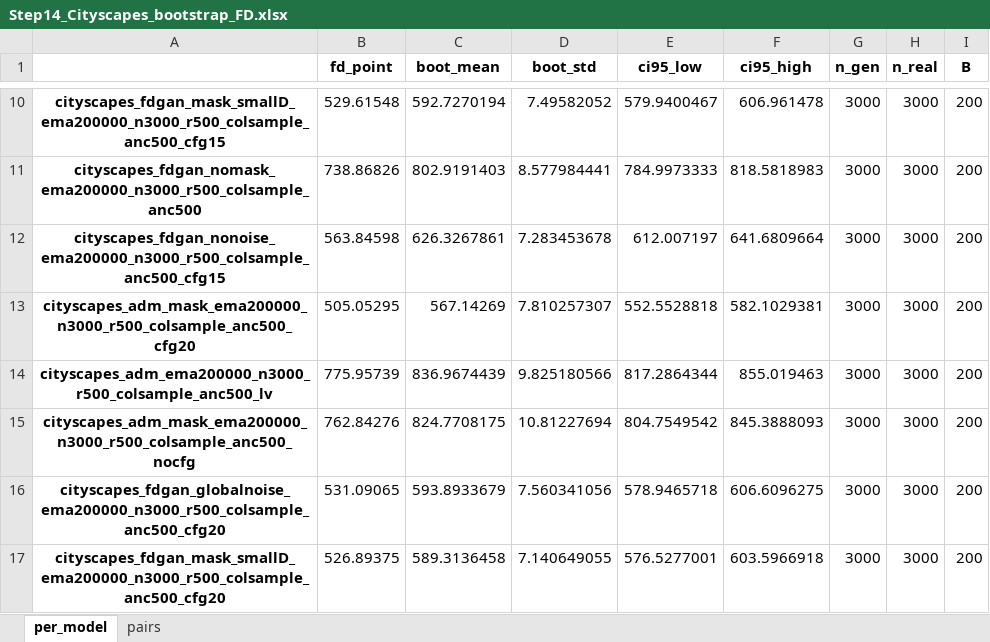
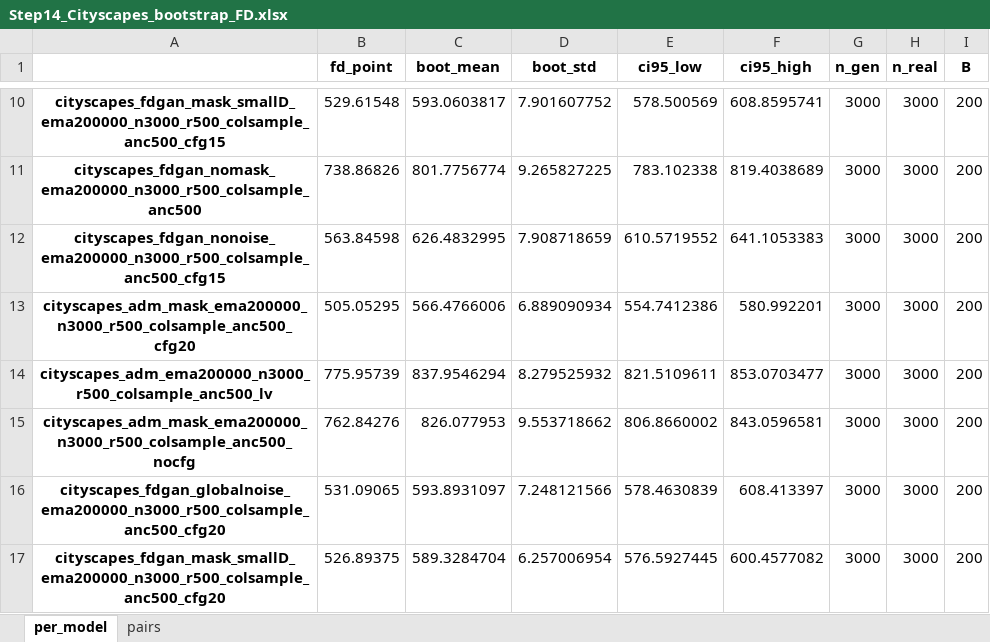
Before and after one commit to Latzi/focused-diffusion-gan, an Excel workbook: evaluation/sheets/Step14_Cityscapes_bootstrap_FD.xlsx, sheet per_model, drawn as a sheet; only a part is shown, gaps mark what is left out; values as stored, in another font and other column widths than the file's, no borders; the diff covers the shown part only; the diff names each change by its address in the sheet, - before the commit and + after, or states it on an @@ line.

```diff
--- a/evaluation/sheets/Step14_Cityscapes_bootstrap_FD.xlsx (sheet per_model)
+++ b/evaluation/sheets/Step14_Cityscapes_bootstrap_FD.xlsx (sheet per_model)
-C10 (boot_mean): 592.7270194
+C10 (boot_mean): 593.0603817
-D10 (boot_std): 7.49582052
+D10 (boot_std): 7.901607752
-E10 (ci95_low): 579.9400467
+E10 (ci95_low): 578.500569
-F10 (ci95_high): 606.961478
+F10 (ci95_high): 608.8595741
-C11 (boot_mean): 802.9191403
+C11 (boot_mean): 801.7756774
-D11 (boot_std): 8.577984441
+D11 (boot_std): 9.265827225
-E11 (ci95_low): 784.9973333
+E11 (ci95_low): 783.102338
-F11 (ci95_high): 818.5818983
+F11 (ci95_high): 819.4038689
-C12 (boot_mean): 626.3267861
+C12 (boot_mean): 626.4832995
-D12 (boot_std): 7.283453678
+D12 (boot_std): 7.908718659
-E12 (ci95_low): 612.007197
+E12 (ci95_low): 610.5719552
-F12 (ci95_high): 641.6809664
+F12 (ci95_high): 641.1053383
-C13 (boot_mean): 567.14269
+C13 (boot_mean): 566.4766006
-D13 (boot_std): 7.810257307
+D13 (boot_std): 6.889090934
-E13 (ci95_low): 552.5528818
+E13 (ci95_low): 554.7412386
-F13 (ci95_high): 582.1029381
+F13 (ci95_high): 580.992201
-C14 (boot_mean): 836.9674439
+C14 (boot_mean): 837.9546294
-D14 (boot_std): 9.825180566
+D14 (boot_std): 8.279525932
-E14 (ci95_low): 817.2864344
+E14 (ci95_low): 821.5109611
-F14 (ci95_high): 855.019463
+F14 (ci95_high): 853.0703477
-C15 (boot_mean): 824.7708175
+C15 (boot_mean): 826.077953
-D15 (boot_std): 10.81227694
+D15 (boot_std): 9.553718662
-E15 (ci95_low): 804.7549542
+E15 (ci95_low): 806.8660002
-F15 (ci95_high): 845.3888093
+F15 (ci95_high): 843.0596581
-C16 (boot_mean): 593.8933679
+C16 (boot_mean): 593.8931097
-D16 (boot_std): 7.560341056
+D16 (boot_std): 7.248121566
-E16 (ci95_low): 578.9465718
+E16 (ci95_low): 578.4630839
-F16 (ci95_high): 606.6096275
+F16 (ci95_high): 608.413397
-C17 (boot_mean): 589.3136458
+C17 (boot_mean): 589.3284704
-D17 (boot_std): 7.140649055
+D17 (boot_std): 6.257006954
-E17 (ci95_low): 576.5277001
+E17 (ci95_low): 576.5927445
-F17 (ci95_high): 603.5966918
+F17 (ci95_high): 600.4577082
```
Also changed, not shown: 3 added rows and 60 edited cells elsewhere in this sheet, sheet pairs, evaluation/sheets/Step14_Cityscapes_200k_metrics.xlsx, evaluation/sheets/Step16_Cityscapes_object_metrics.xlsx, 9 other files.
